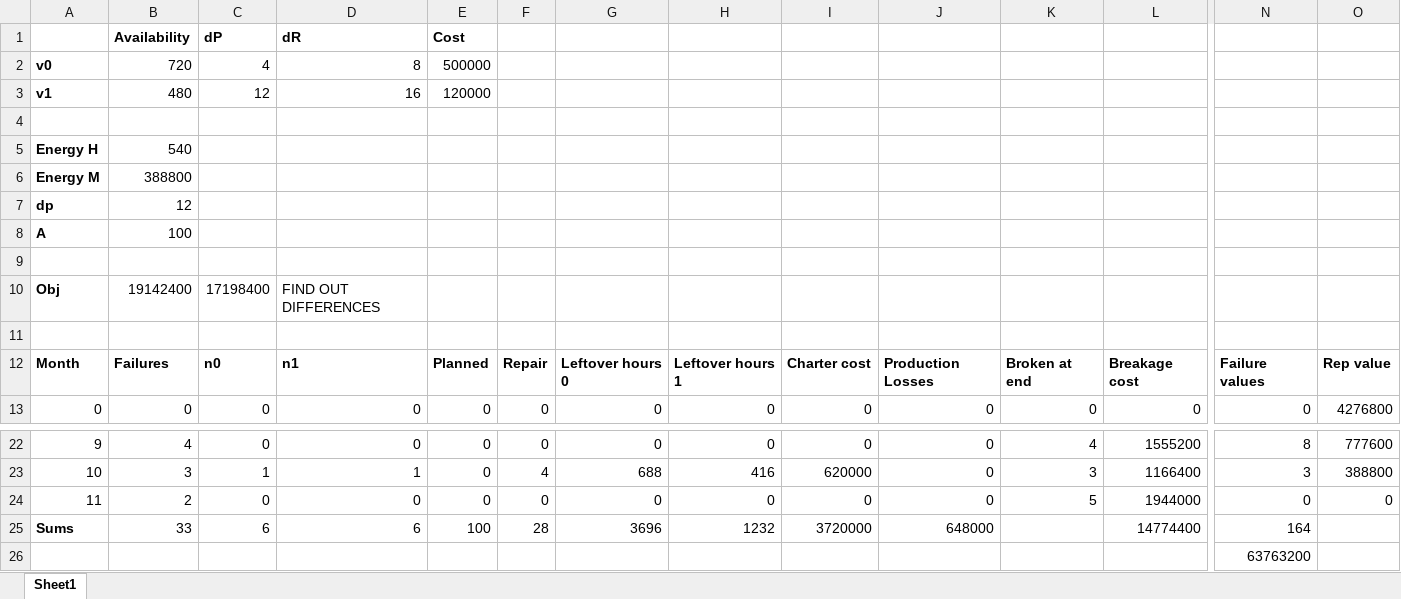
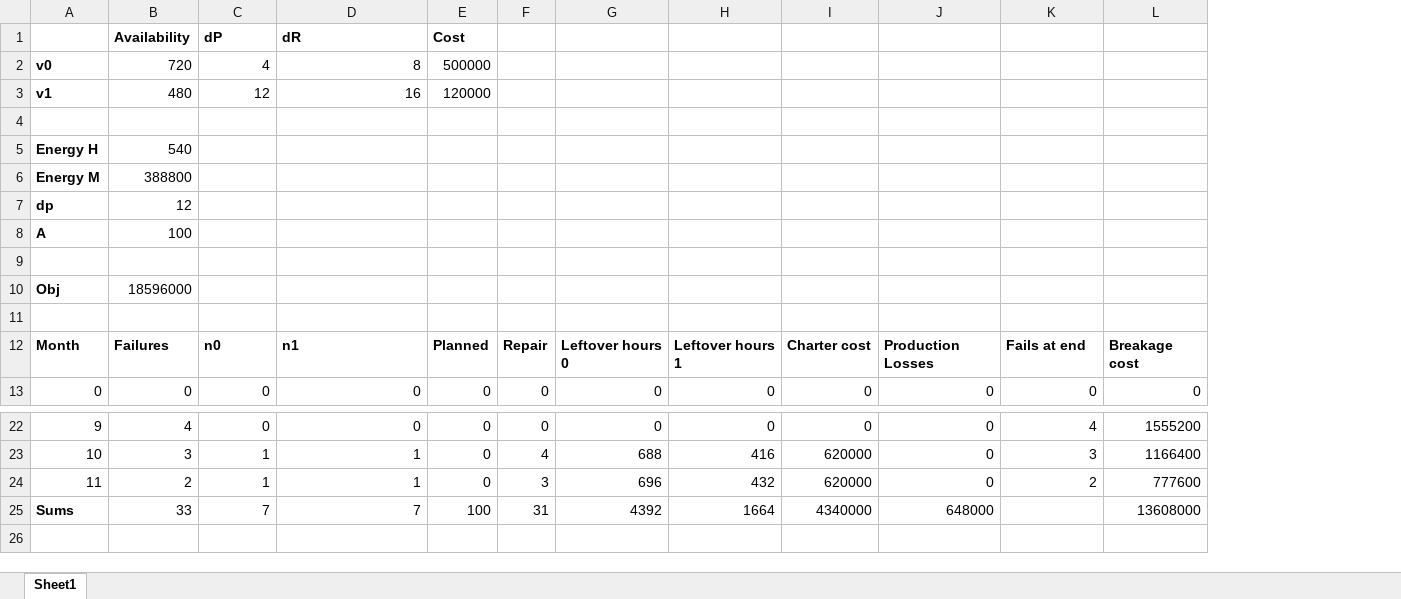
Before and after one commit to RKuipers/OffshoreWindFarms, an Excel workbook: Code/Optimiser/Multi SolCheck.xlsx, sheet Sheet1, drawn as a sheet; only a part is shown, gaps mark what is left out; values as stored, in another font and other column widths than the file's, no borders; removed rows and columns are numbered as before the commit, all else as after; rows hold the shown columns only; the diff covers the shown part only; the diff names each change by its address in the sheet, - before the commit and + after, or states it on an @@ line.

```diff
--- a/Code/Optimiser/Multi SolCheck.xlsx (sheet Sheet1)
+++ b/Code/Optimiser/Multi SolCheck.xlsx (sheet Sheet1)
-column N, rows 12-13: Failure values | 0; rows 22-23: 8 | 3; row 26: 63763200
-column O, rows 12-13: Rep value | 4276800; rows 22-23: 777600 | 388800
-row 10: Obj | 19142400 | 17198400 | FIND OUT DIFFERENCES
+row 10: Obj | 18596000
-K12: Broken at end
+K12: Fails at end
-row 24: 11 | 2 | 0 | 0 | 0 | 0 | 0 | 0 | 0 | 0 | 5 | 1944000 | 0 | 0
-row 25: Sums | 33 | 6 | 6 | 100 | 28 | 3696 | 1232 | 3720000 | 648000 |  | 14774400 | 164
@@ column A renumbered in row 24 @@
-B24: (empty)
+B24: 2
-C24: (empty)
+C24: 1
-D24: (empty)
+D24: 1
-E24: (empty)
+E24: 0
-F24: (empty)
+F24: 3
-G24: (empty)
+G24: 696
-H24: (empty)
+H24: 432
-I24: (empty)
+I24: 620000
-J24: (empty)
+J24: 0
-K24: (empty)
+K24: 2
-L24: (empty)
+L24: 777600
+row 25: Sums | 33 | 7 | 7 | 100 | 31 | 4392 | 1664 | 4340000 | 648000 |  | 13608000
```
Also changed, not shown: 1 removed column elsewhere in this sheet, 2 other files.
